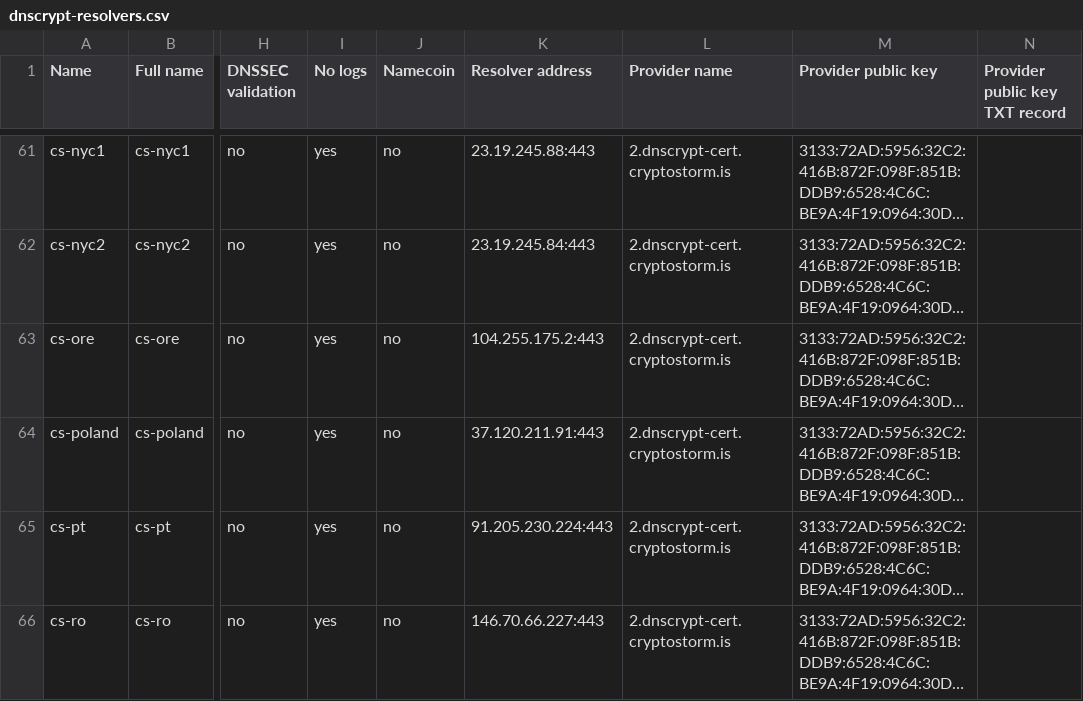
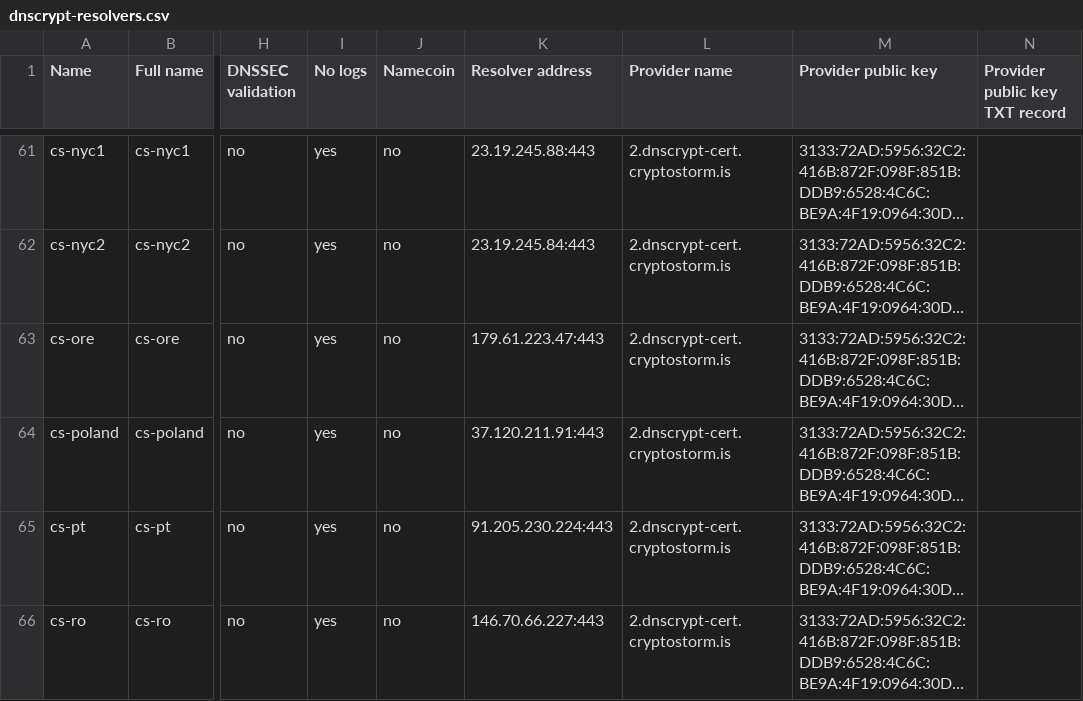
Before and after one commit to DNSCrypt/dnscrypt-resolvers, a CSV file: v1/dnscrypt-resolvers.csv, drawn as a sheet; only a part is shown, gaps mark what is left out; long unchanged cells end in …; the diff names each change by its address in the sheet, - before the commit and + after, or states it on an @@ line.

```diff
--- a/v1/dnscrypt-resolvers.csv
+++ b/v1/dnscrypt-resolvers.csv
-K63 (Resolver address): 104.255.175.2:443
+K63 (Resolver address): 179.61.223.47:443
```
Also changed, not shown: 7 other files.
